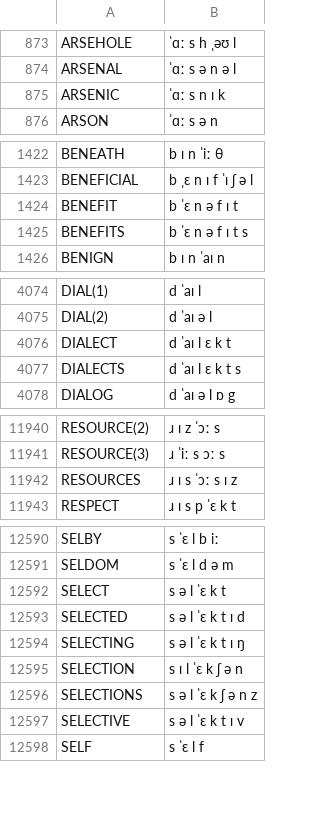
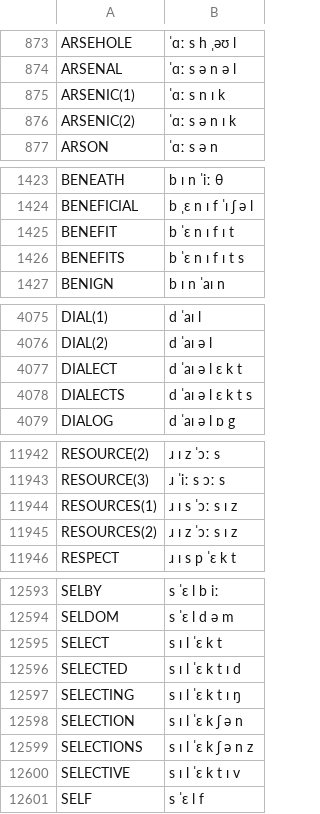
Before and after one commit to JoseLlarena/Britfone, a CSV file: britfone.main.1.1.3.csv, drawn as a sheet; only a part is shown, gaps mark what is left out; the diff covers the shown part only.

Commit message:
fix: unacceptable, surfaces, supplemental, sovereignty, selective, selections, select, selected, selecting, secretary, secreatries, representation, precedent, perspiration, matrixes, legitimate, legitimacy, necklace, lengendary, investigation(s), insulation, inspiration, incredible, incredibly, illegitimate, fundraising, elevation, easier, easiest, dialect(s), compatibility, collectibles, boulevard, benifit(s), appendixes, algebra; modified: resources, arsenic; add: indices, arsenic, resources

```diff
--- a/britfone.main.1.1.3.csv
+++ b/britfone.main.1.1.3.csv
@@ -874,3 +874,4 @@ ARSEHOLE, ˈɑː s h ˌəʊ l
 ARSENAL, ˈɑː s ə n ə l
-ARSENIC, ˈɑː s n ɪ k
+ARSENIC(1), ˈɑː s n ɪ k
+ARSENIC(2), ˈɑː s ə n ɪ k
 ARSON, ˈɑː s ə n
@@ -1423,4 +1424,4 @@ BENEATH, b ɪ n ˈiː θ
 BENEFICIAL, b ˌɛ n ɪ f ˈɪ ʃ ə l
-BENEFIT, b ˈɛ n ə f ɪ t
-BENEFITS, b ˈɛ n ə f ɪ t s
+BENEFIT, b ˈɛ n ɪ f ɪ t
+BENEFITS, b ˈɛ n ɪ f ɪ t s
 BENIGN, b ɪ n ˈaɪ n
@@ -4075,4 +4076,4 @@ DIAL(1), d ˈaɪ l
 DIAL(2), d ˈaɪ ə l
-DIALECT, d ˈaɪ l ɛ k t
-DIALECTS, d ˈaɪ l ɛ k t s
+DIALECT, d ˈaɪ ə l ɛ k t
+DIALECTS, d ˈaɪ ə l ɛ k t s
 DIALOG, d ˈaɪ ə l ɒ g
@@ -11941,3 +11943,4 @@ RESOURCE(2), ɹ ɪ z ˈɔː s
 RESOURCE(3), ɹ ˈiː s ɔː s
-RESOURCES, ɹ ɪ s ˈɔː s ɪ z
+RESOURCES(1), ɹ ɪ s ˈɔː s ɪ z
+RESOURCES(2), ɹ ɪ z ˈɔː s ɪ z
 RESPECT, ɹ ɪ s p ˈɛ k t
@@ -12591,8 +12594,8 @@ SELBY, s ˈɛ l b iː
 SELDOM, s ˈɛ l d ə m
-SELECT, s ə l ˈɛ k t
-SELECTED, s ə l ˈɛ k t ɪ d
-SELECTING, s ə l ˈɛ k t ɪ ŋ
+SELECT, s ɪ l ˈɛ k t
+SELECTED, s ɪ l ˈɛ k t ɪ d
+SELECTING, s ɪ l ˈɛ k t ɪ ŋ
 SELECTION, s ɪ l ˈɛ k ʃ ə n
-SELECTIONS, s ə l ˈɛ k ʃ ə n z
-SELECTIVE, s ə l ˈɛ k t ɪ v
+SELECTIONS, s ɪ l ˈɛ k ʃ ə n z
+SELECTIVE, s ɪ l ˈɛ k t ɪ v
 SELF, s ˈɛ l f
```
Also changed, not shown: 1 added row and 30 edited cells elsewhere in this file.
